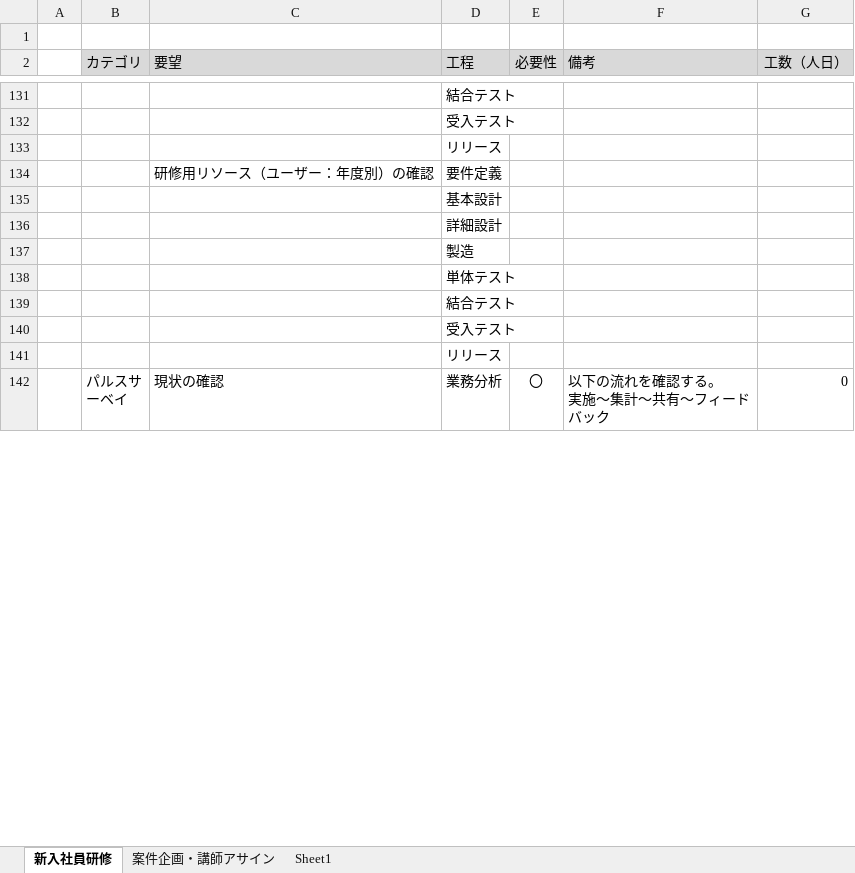
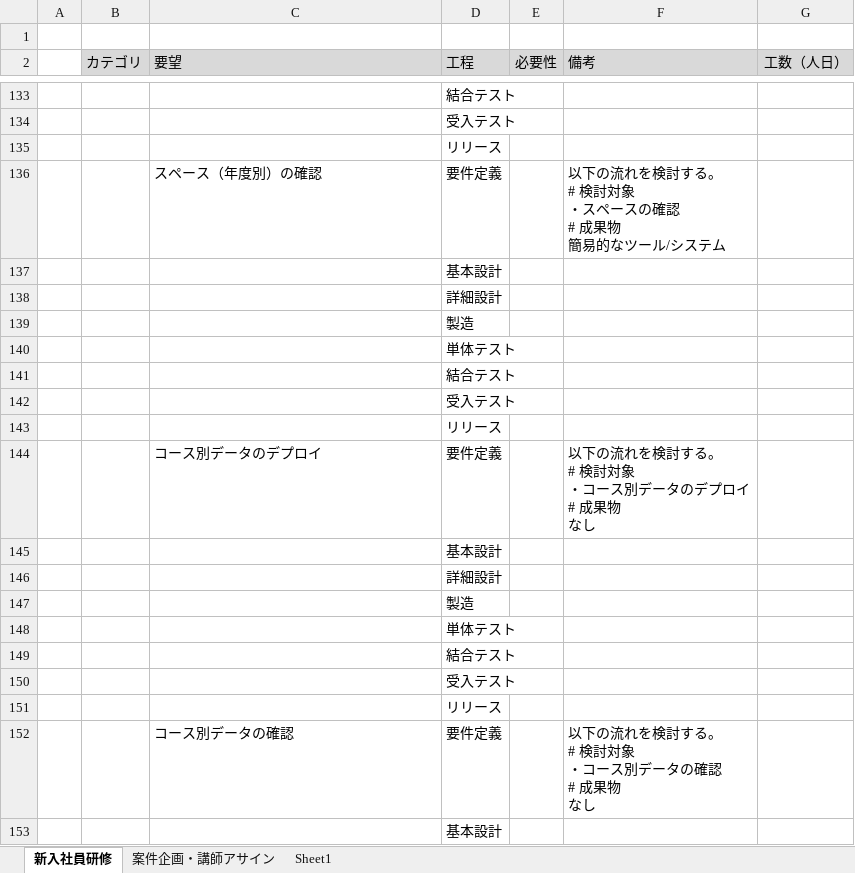
Before and after one commit to nishida2073/project_management, an Excel workbook: 見積もり/NTTDU様-案件管理-概算見積もり.xlsx, sheet 新入社員研修, drawn as a sheet; only a part is shown, gaps mark what is left out; the shorter side is filled out with more unchanged rows; values as stored, in another font and other column widths than the file's, no borders; removed rows and columns are numbered as before the commit, all else as after; ↵ is a line break in a cell; the diff covers the shown part only; the diff names each change by its address in the sheet, - before the commit and + after, or states it on an @@ line.

```diff
--- a/見積もり/NTTDU様-案件管理-概算見積もり.xlsx (sheet 新入社員研修)
+++ b/見積もり/NTTDU様-案件管理-概算見積もり.xlsx (sheet 新入社員研修)
-row 134:  |  | 研修用リソース（ユーザー：年度別）の確認 | 要件定義
+row 136:  |  | スペース（年度別）の確認 | 要件定義 |  | 以下の流れを検討する。 ↵ # 検討対象 ↵ ・スペースの確認 ↵ # 成果物 ↵ 簡易的なツール/システム
+row 137:  |  |  | 基本設計
+row 138:  |  |  | 詳細設計
+row 139:  |  |  | 製造
+row 140:  |  |  | 単体テスト
+row 141:  |  |  | 結合テスト
+row 142:  |  |  | 受入テスト
+row 143:  |  |  | リリース
+row 144:  |  | コース別データのデプロイ | 要件定義 |  | 以下の流れを検討する。 ↵ # 検討対象 ↵ ・コース別データのデプロイ ↵ # 成果物 ↵ なし
+row 145:  |  |  | 基本設計
+row 146:  |  |  | 詳細設計
+row 147:  |  |  | 製造
+row 148:  |  |  | 単体テスト
+row 149:  |  |  | 結合テスト
+row 150:  |  |  | 受入テスト
+row 151:  |  |  | リリース
+row 152:  |  | コース別データの確認 | 要件定義 |  | 以下の流れを検討する。 ↵ # 検討対象 ↵ ・コース別データの確認 ↵ # 成果物 ↵ なし
+row 153:  |  |  | 基本設計
```
Also changed, not shown: 140 added rows, 35 removed rows and 4 edited cells elsewhere in this sheet, 見積もり/NTTDU様-案件管理-概算見積もり_最新.xlsx.
